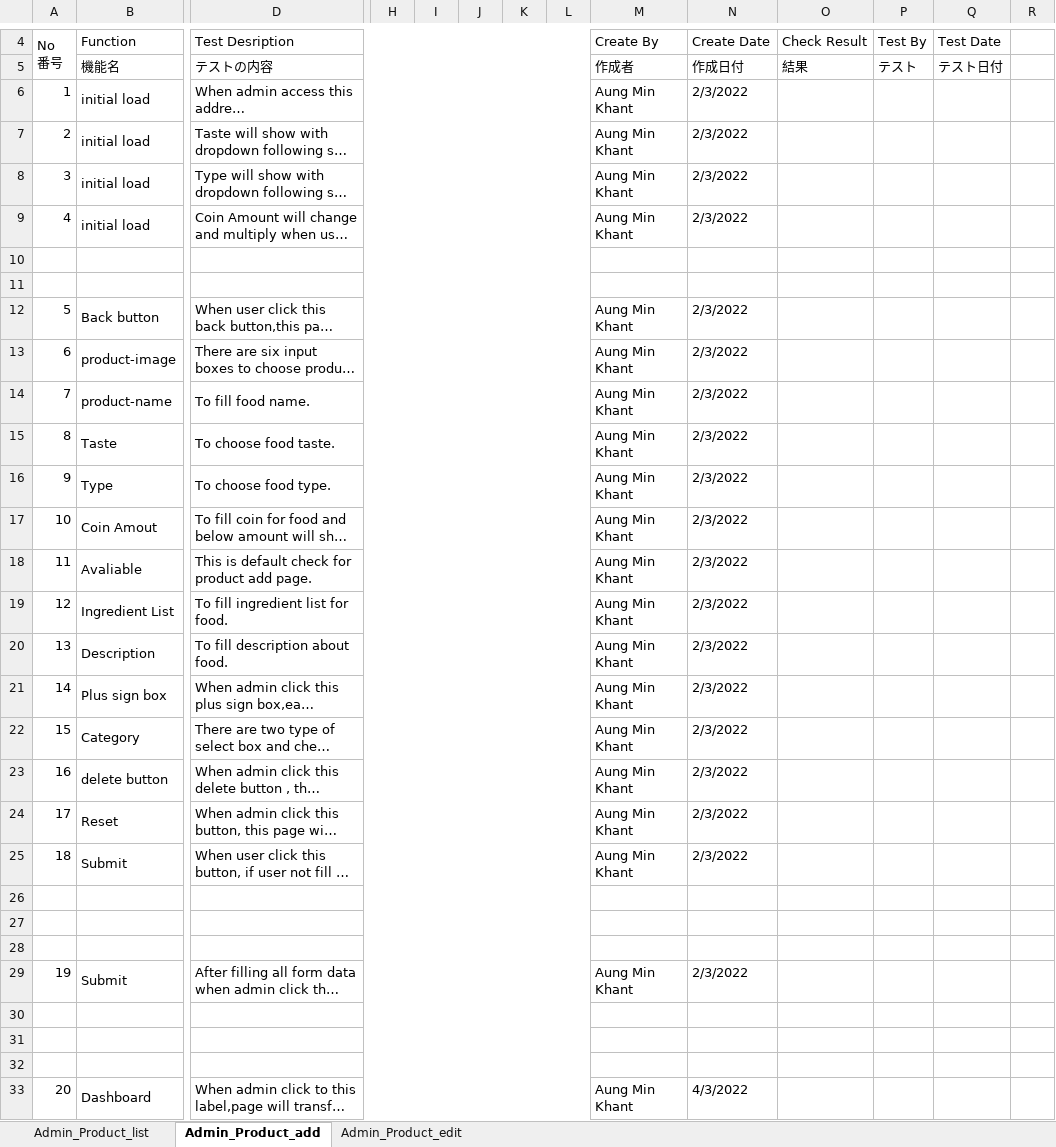
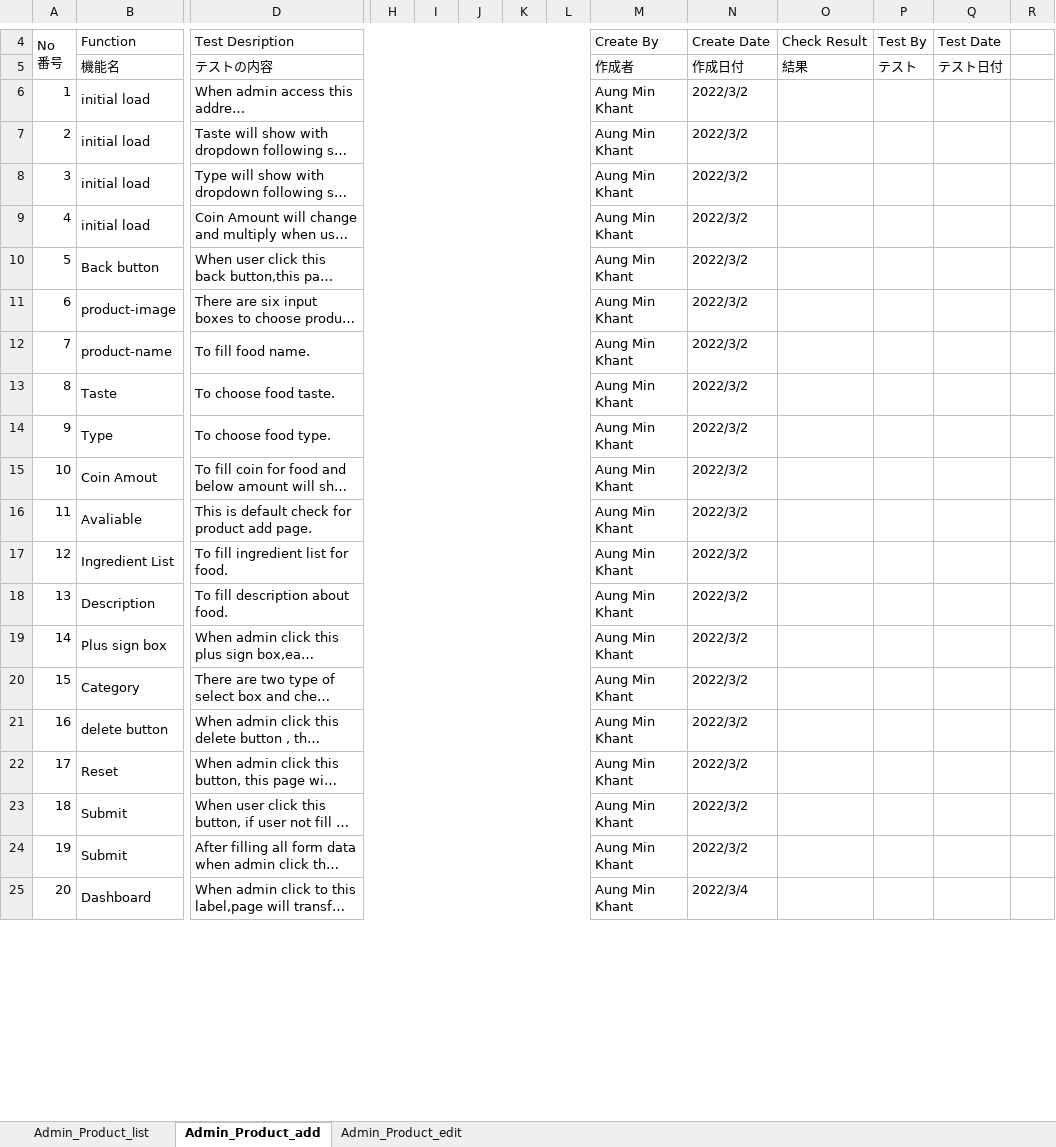
Before and after one commit to LK1130/foodlabTesting, an Excel workbook: admin/Admin_FoodLab_Product.xlsx, sheet Admin_Product_add, drawn as a sheet; only a part is shown, gaps mark what is left out; long unchanged cells end in …; values as stored, in another font and other column widths than the file's, no cell formats; removed rows and columns are numbered as before the commit, all else as after; rows hold the shown columns only; the diff covers the shown part only; the diff names each change by its address in the sheet, - before the commit and + after, or states it on an @@ line.

Commit message:
admin review fix need one  fix

```diff
--- a/admin/Admin_FoodLab_Product.xlsx (sheet Admin_Product_add)
+++ b/admin/Admin_FoodLab_Product.xlsx (sheet Admin_Product_add)
-N6:N9: 2/3/2022
+N6:N9: 2022/3/2
-row 10: (empty)
-row 11: (empty)
-N10:N23: 2/3/2022
+N10:N23: 2022/3/2
-row 26: (empty)
-row 27: (empty)
-row 28: (empty)
-N24: 2/3/2022
+N24: 2022/3/2
-row 30: (empty)
-row 31: (empty)
-row 32: (empty)
-N25: 4/3/2022
+N25: 2022/3/4
```
Also changed, not shown: 6 edited cells elsewhere in this sheet, sheet Admin_Product_list, sheet Admin_Product_edit, cell formats, formulas that keep their value.
